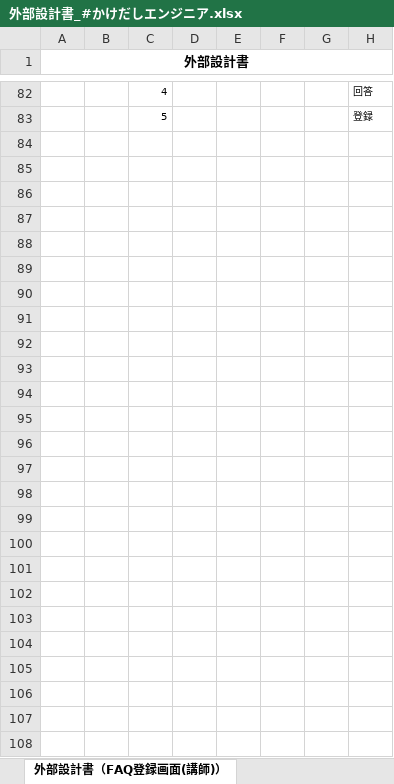
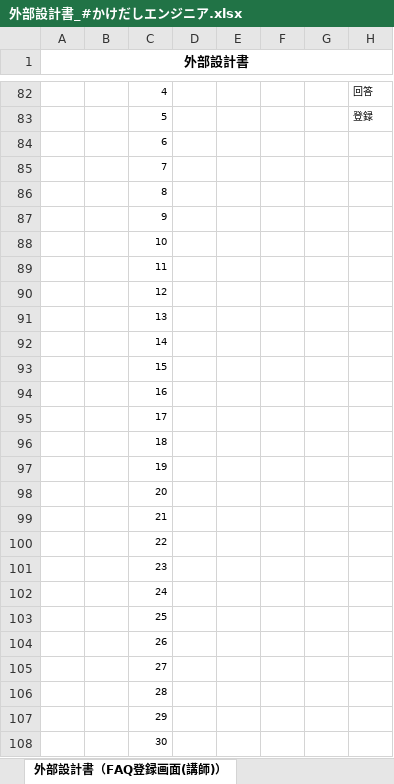
Before and after one commit to DOJO-2021/E-3, an Excel workbook: documents/外部設計書_#かけだしエンジニア.xlsx, sheet 外部設計書（FAQ登録画面(講師)）, drawn as a sheet; only a part is shown, gaps mark what is left out; values as stored, in another font and other column widths than the file's, no borders; charts and pictures not drawn; rows hold the shown columns only; the diff names each change by its address in the sheet, - before the commit and + after, or states it on an @@ line.

```diff
--- a/documents/外部設計書_#かけだしエンジニア.xlsx (sheet 外部設計書（FAQ登録画面(講師)）)
+++ b/documents/外部設計書_#かけだしエンジニア.xlsx (sheet 外部設計書（FAQ登録画面(講師)）)
+row 84:  |  | 6
+row 85:  |  | 7
+row 86:  |  | 8
+row 87:  |  | 9
+row 88:  |  | 10
+row 89:  |  | 11
+row 90:  |  | 12
+row 91:  |  | 13
+row 92:  |  | 14
+row 93:  |  | 15
+row 94:  |  | 16
+row 95:  |  | 17
+row 96:  |  | 18
+row 97:  |  | 19
+row 98:  |  | 20
+row 99:  |  | 21
+row 100:  |  | 22
+row 101:  |  | 23
+row 102:  |  | 24
+row 103:  |  | 25
+row 104:  |  | 26
+row 105:  |  | 27
+row 106:  |  | 28
+row 107:  |  | 29
+row 108:  |  | 30
```
Also changed, not shown: sheet 外部設計書（フッター）, sheet 外部設計書（質問記入画面(受講者)）, sheet 外部設計書（FAQ画面(受講者)）, sheet 外部設計書（FAQ編集画面(講師)）, sheet 外部設計書（ヘッダー(受講者)）, sheet 外部設計書（ヘッダー(講師)）, 1 more sheet, other sheet tabs.
